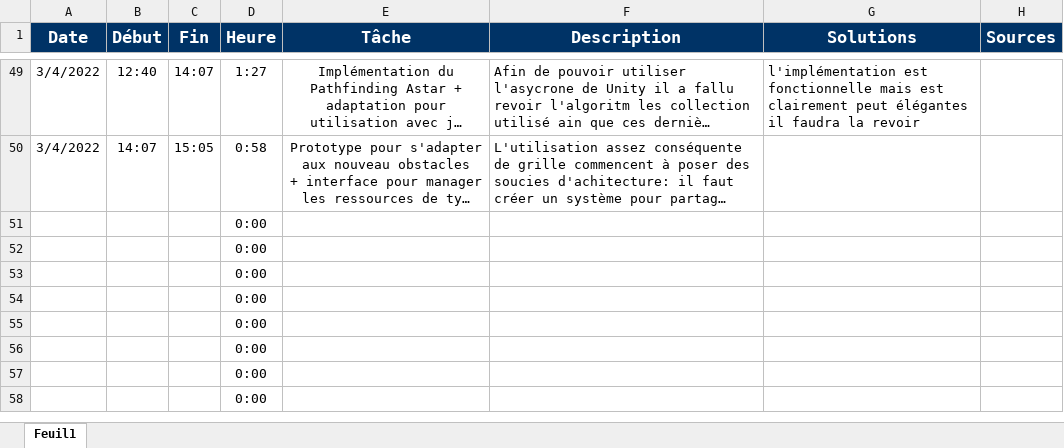
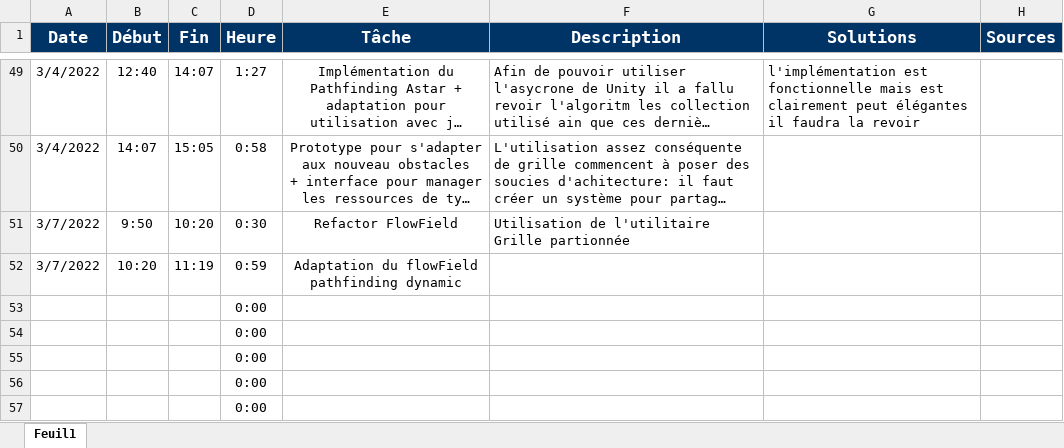
Before and after one commit to Cat-du-Fromage/KaizerWald_TowerDefense, an Excel workbook: Documentation/JournalDeTravail.xlsx, sheet Feuil1, drawn as a sheet; only a part is shown, gaps mark what is left out; the shorter side is filled out with more unchanged rows; long unchanged cells end in …; values as stored, in another font and other column widths than the file's, no borders; table styles not drawn; removed rows and columns are numbered as before the commit, all else as after; ↵ is a line break in a cell; the diff names each change by its address in the sheet, - before the commit and + after, or states it on an @@ line.

```diff
--- a/Documentation/JournalDeTravail.xlsx (sheet Feuil1)
+++ b/Documentation/JournalDeTravail.xlsx (sheet Feuil1)
-row 51:  |  |  | 0:00
-row 52:  |  |  | 0:00
+row 51: 3/7/2022 | 9:50 | 10:20 | 0:30 | Refactor FlowField | Utilisation de l'utilitaire Grille partionnée
+row 52: 3/7/2022 | 10:20 | 11:19 | 0:59 | Adaptation du flowField ↵ pathfinding dynamic
```
Also changed, not shown: 21 other files.
